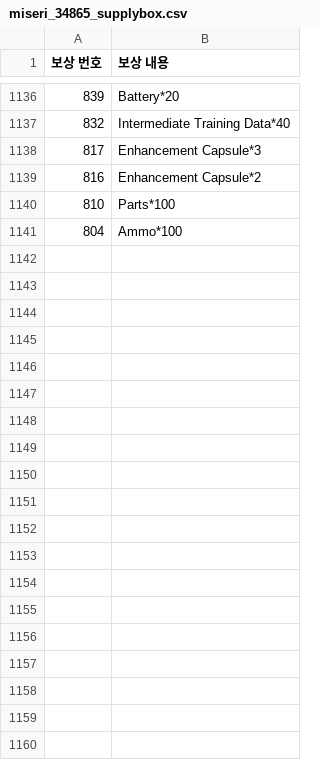
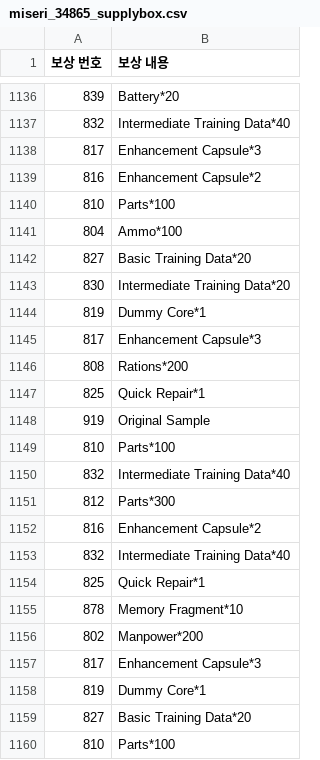
Before and after one commit to m1s3ri/90wish, a CSV file: miseri_34865_supplybox.csv, drawn as a sheet; only a part is shown, gaps mark what is left out; the diff covers the shown part only.

```diff
--- a/miseri_34865_supplybox.csv
+++ b/miseri_34865_supplybox.csv
@@ -1141 +1141,20 @@
 804,Ammo*100
+827,Basic Training Data*20
+830,Intermediate Training Data*20
+819,Dummy Core*1
+817,Enhancement Capsule*3
+808,Rations*200
+825,Quick Repair*1
+919,Original Sample
+810,Parts*100
+832,Intermediate Training Data*40
+812,Parts*300
+816,Enhancement Capsule*2
+832,Intermediate Training Data*40
+825,Quick Repair*1
+878,Memory Fragment*10
+802,Manpower*200
+817,Enhancement Capsule*3
+819,Dummy Core*1
+827,Basic Training Data*20
+810,Parts*100
```
Also changed, not shown: 41 added rows elsewhere in this file, miseri_34865_doll_info.csv, miseri_34865_equip_info.csv, 5 other files.
